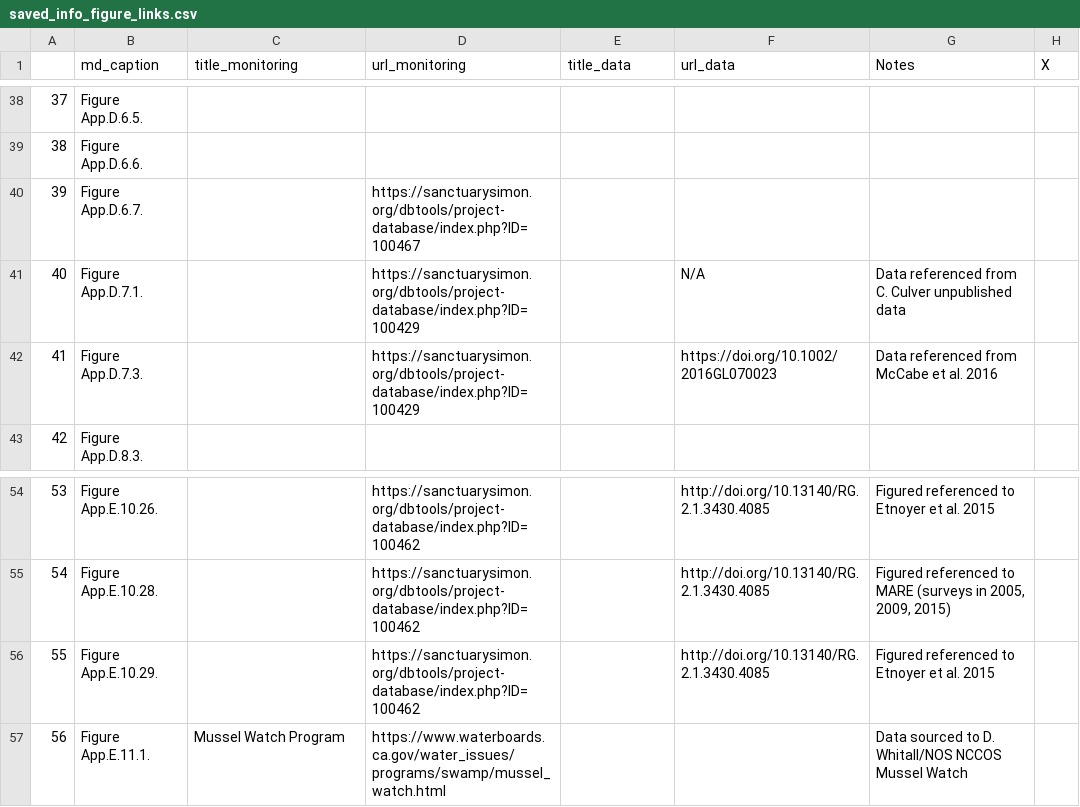
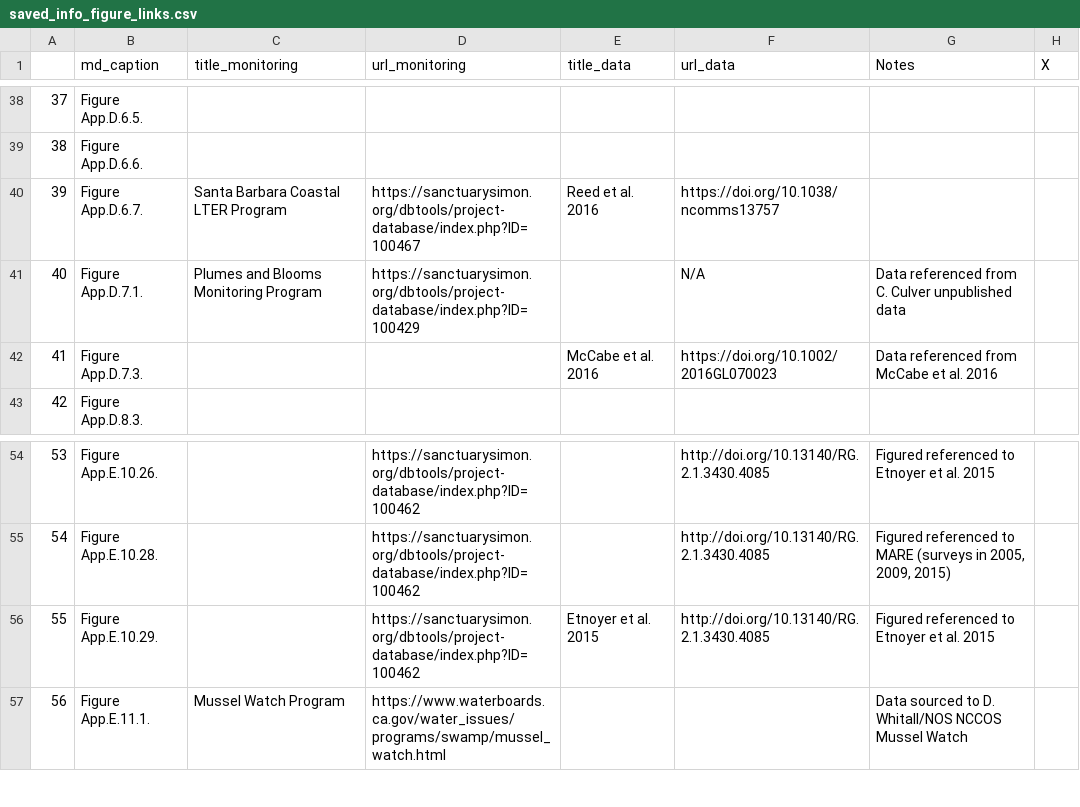
Before and after one commit to noaa-onms/cinms, a CSV file: data/saved_cinms_content/saved_info_figure_links.csv, drawn as a sheet; only a part is shown, gaps mark what is left out; the diff names each change by its address in the sheet, - before the commit and + after, or states it on an @@ line.

```diff
--- a/data/saved_cinms_content/saved_info_figure_links.csv
+++ b/data/saved_cinms_content/saved_info_figure_links.csv
-C40 (title_monitoring): (empty)
+C40 (title_monitoring): Santa Barbara Coastal LTER Program
-E40 (title_data): (empty)
+E40 (title_data): Reed et al. 2016
-F40 (url_data): (empty)
+F40 (url_data): https://doi.org/10.1038/ncomms13757
-C41 (title_monitoring): (empty)
+C41 (title_monitoring): Plumes and Blooms Monitoring Program
-D42 (url_monitoring): https://sanctuarysimon.org/dbtools/project-database/index.php?ID=100429
+D42 (url_monitoring): (empty)
-E42 (title_data): (empty)
+E42 (title_data): McCabe et al. 2016
-E56 (title_data): (empty)
+E56 (title_data): Etnoyer et al. 2015
```
Also changed, not shown: data/saved_cinms_content/saved_info_modal_links.csv, 7 other files.
